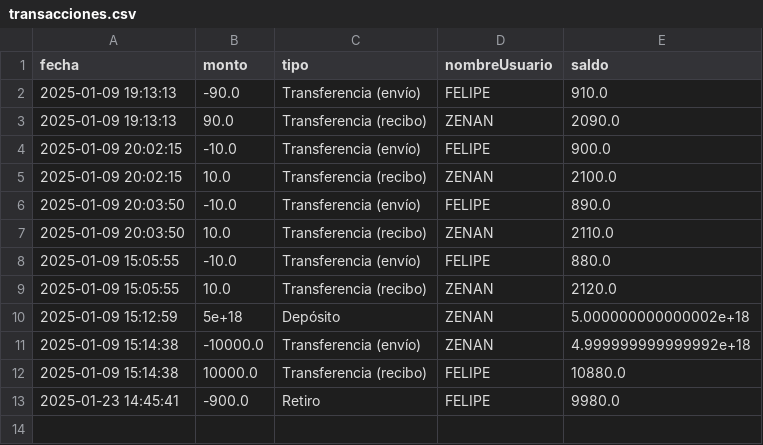
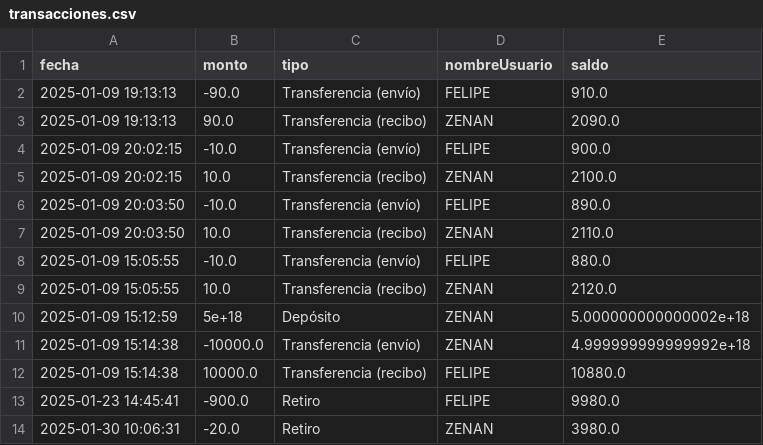
Before and after one commit to FelipeM197/ProyectoFinalProgramacion, a CSV file: transacciones.csv, drawn as a sheet; the diff names each change by its address in the sheet, - before the commit and + after, or states it on an @@ line.

```diff
--- a/transacciones.csv
+++ b/transacciones.csv
+row 14: 2025-01-30 10:06:31 | -20.0 | Retiro | ZENAN | 3980.0
```
Also changed, not shown: 2 other files.
